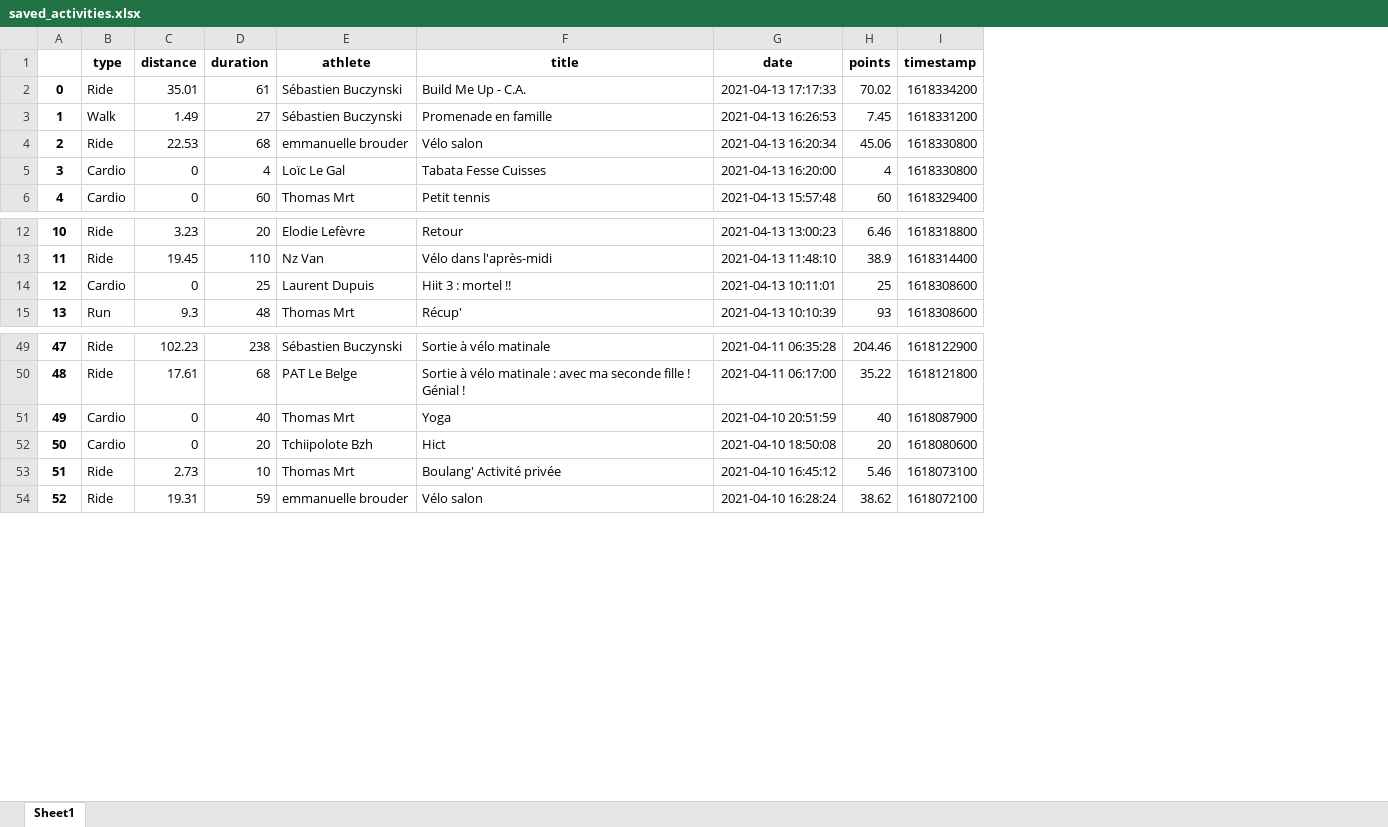
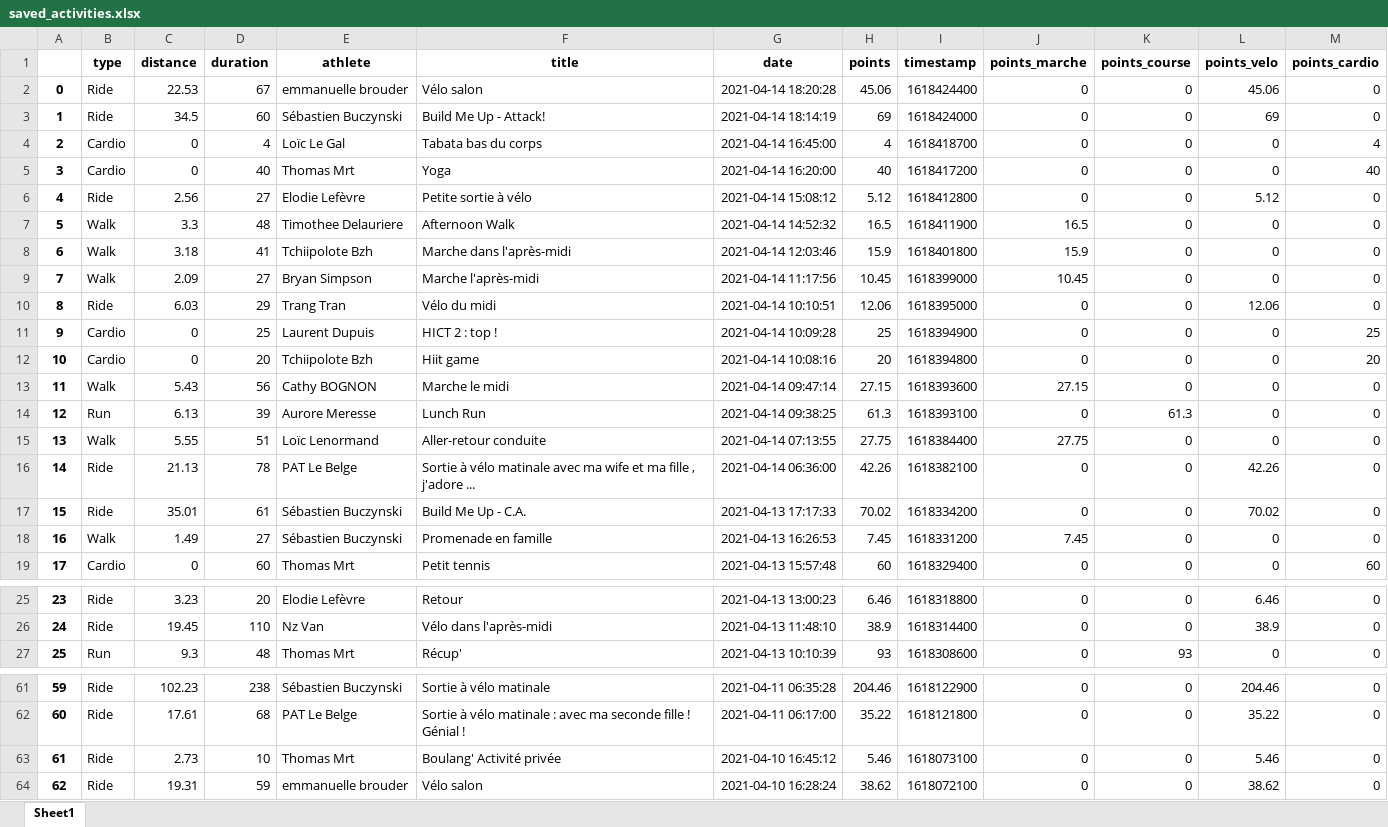
Before and after one commit to bcmb78/bcmb78.github.io, an Excel workbook: defi/saved_activities.xlsx, sheet Sheet1, drawn as a sheet; only a part is shown, gaps mark what is left out; values as stored, in another font and other column widths than the file's, no borders; removed rows and columns are numbered as before the commit, all else as after; the diff covers the shown part only; the diff names each change by its address in the sheet, - before the commit and + after, or states it on an @@ line.

```diff
--- a/defi/saved_activities.xlsx (sheet Sheet1)
+++ b/defi/saved_activities.xlsx (sheet Sheet1)
+column J (points_marche), rows 17-19: 0 | 7.45 | 0; rows 25-27: all 0; rows 61-64: all 0
+column K (points_course), rows 17-19: all 0; rows 25-27: 0 | 0 | 93; rows 61-64: all 0
+column L (points_velo), rows 17-19: 70.02 | 0 | 0; rows 25-27: 6.46 | 38.9 | 0; rows 61-64: 204.46 | 35.22 | 5.46 | 38.62
+column M (points_cardio), rows 17-19: 0 | 0 | 60; rows 25-27: all 0; rows 61-64: all 0
+row 2: 0 | Ride | 22.53 | 67 | emmanuelle brouder | Vélo salon | 2021-04-14 18:20:28 | 45.06 | 1618424400 | 0 | 0 | 45.06 | 0
+row 3: 1 | Ride | 34.5 | 60 | Sébastien Buczynski | Build Me Up - Attack! | 2021-04-14 18:14:19 | 69 | 1618424000 | 0 | 0 | 69 | 0
+row 4: 2 | Cardio | 0 | 4 | Loïc Le Gal | Tabata bas du corps | 2021-04-14 16:45:00 | 4 | 1618418700 | 0 | 0 | 0 | 4
+row 5: 3 | Cardio | 0 | 40 | Thomas Mrt | Yoga | 2021-04-14 16:20:00 | 40 | 1618417200 | 0 | 0 | 0 | 40
+row 6: 4 | Ride | 2.56 | 27 | Elodie Lefèvre | Petite sortie à vélo | 2021-04-14 15:08:12 | 5.12 | 1618412800 | 0 | 0 | 5.12 | 0
+row 7: 5 | Walk | 3.3 | 48 | Timothee Delauriere | Afternoon Walk | 2021-04-14 14:52:32 | 16.5 | 1618411900 | 16.5 | 0 | 0 | 0
+row 8: 6 | Walk | 3.18 | 41 | Tchiipolote Bzh | Marche dans l'après-midi | 2021-04-14 12:03:46 | 15.9 | 1618401800 | 15.9 | 0 | 0 | 0
+row 9: 7 | Walk | 2.09 | 27 | Bryan Simpson | Marche l'après-midi | 2021-04-14 11:17:56 | 10.45 | 1618399000 | 10.45 | 0 | 0 | 0
+row 10: 8 | Ride | 6.03 | 29 | Trang Tran | Vélo du midi | 2021-04-14 10:10:51 | 12.06 | 1618395000 | 0 | 0 | 12.06 | 0
+row 11: 9 | Cardio | 0 | 25 | Laurent Dupuis | HICT 2 : top ! | 2021-04-14 10:09:28 | 25 | 1618394900 | 0 | 0 | 0 | 25
+row 12: 10 | Cardio | 0 | 20 | Tchiipolote Bzh | Hiit game | 2021-04-14 10:08:16 | 20 | 1618394800 | 0 | 0 | 0 | 20
+row 13: 11 | Walk | 5.43 | 56 | Cathy BOGNON | Marche le midi | 2021-04-14 09:47:14 | 27.15 | 1618393600 | 27.15 | 0 | 0 | 0
+row 14: 12 | Run | 6.13 | 39 | Aurore Meresse | Lunch Run | 2021-04-14 09:38:25 | 61.3 | 1618393100 | 0 | 61.3 | 0 | 0
+row 15: 13 | Walk | 5.55 | 51 | Loïc Lenormand | Aller-retour conduite | 2021-04-14 07:13:55 | 27.75 | 1618384400 | 27.75 | 0 | 0 | 0
+row 16: 14 | Ride | 21.13 | 78 | PAT Le Belge | Sortie à vélo matinale avec ma wife et ma fille , j'adore ... | 2021-04-14 06:36:00 | 42.26 | 1618382100 | 0 | 0 | 42.26 | 0
@@ column A renumbered from row 17 down @@
-row 4: 2 | Ride | 22.53 | 68 | emmanuelle brouder | Vélo salon | 2021-04-13 16:20:34 | 45.06 | 1618330800
-row 5: 3 | Cardio | 0 | 4 | Loïc Le Gal | Tabata Fesse Cuisses | 2021-04-13 16:20:00 | 4 | 1618330800
-row 14: 12 | Cardio | 0 | 25 | Laurent Dupuis | Hiit 3 : mortel !! | 2021-04-13 10:11:01 | 25 | 1618308600
-row 51: 49 | Cardio | 0 | 40 | Thomas Mrt | Yoga | 2021-04-10 20:51:59 | 40 | 1618087900
-row 52: 50 | Cardio | 0 | 20 | Tchiipolote Bzh | Hict | 2021-04-10 18:50:08 | 20 | 1618080600
```
Also changed, not shown: 1 removed row and 1 moved row elsewhere in this sheet, defi/equipes.xlsx, 4 other files.
